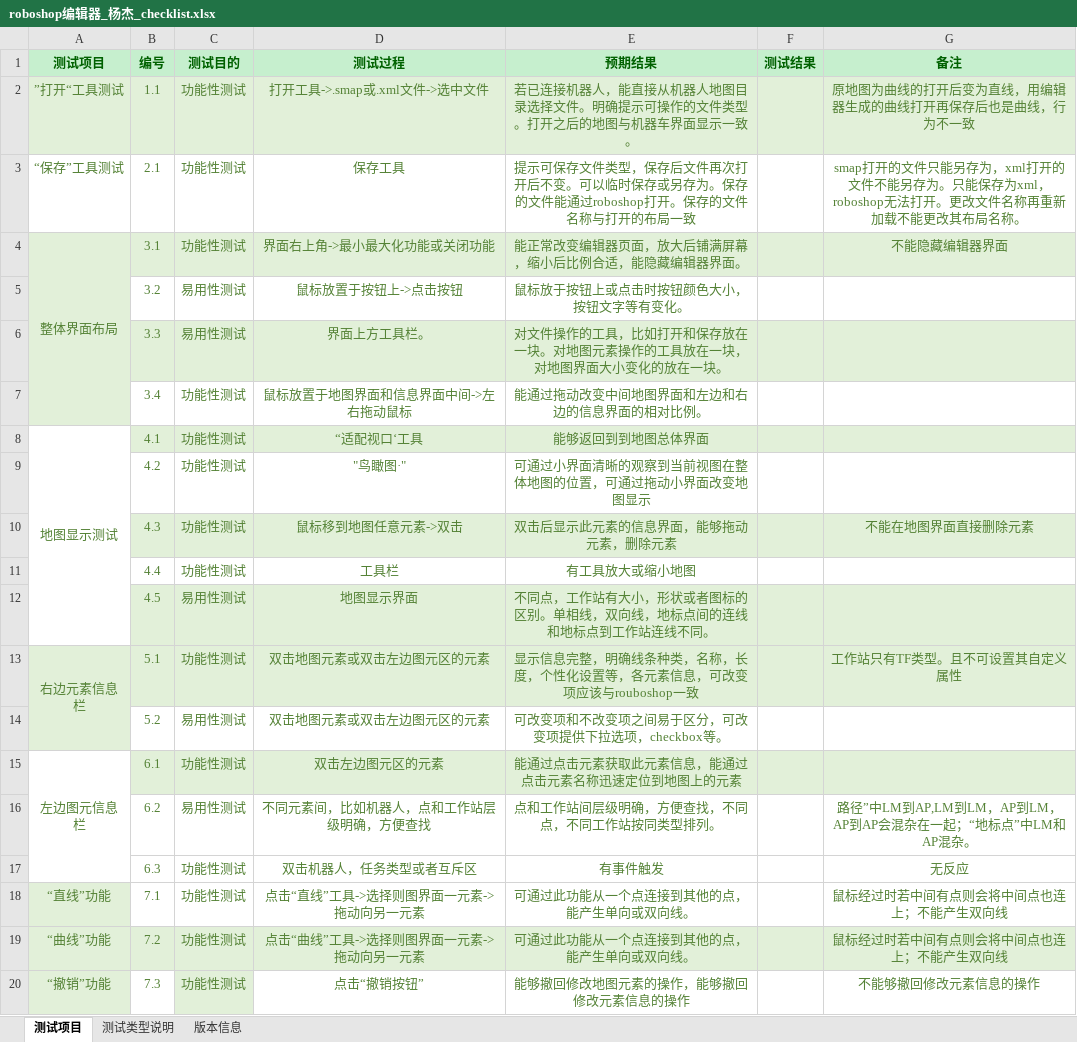
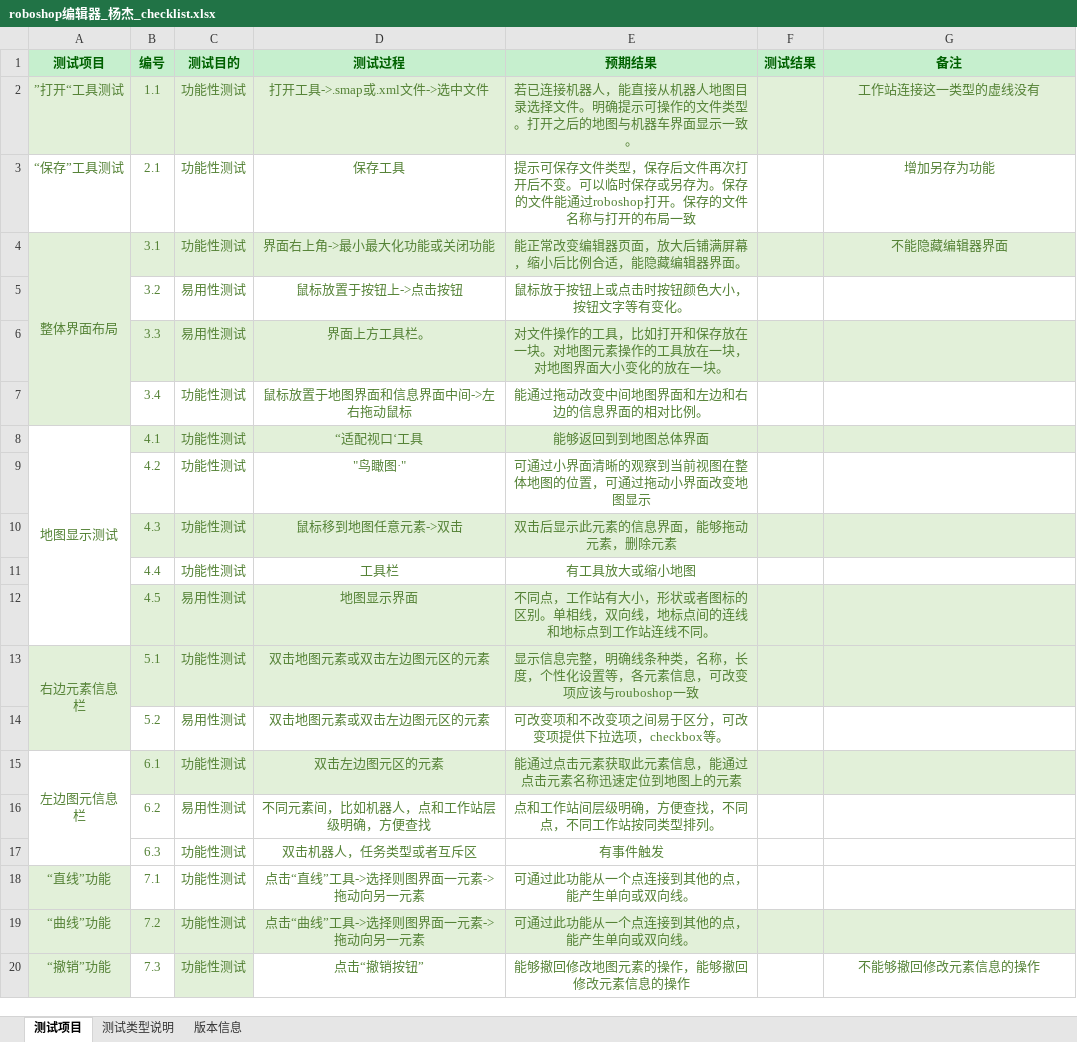
Before and after one commit to zdyj3170101136/seer_roboshop_test_excel, an Excel workbook: roboshop编辑器_杨杰_checklist.xlsx, sheet 测试项目, drawn as a sheet; values as stored, in another font and other column widths than the file's, no borders; charts and pictures and conditional formats not drawn; the diff names each change by its address in the sheet, - before the commit and + after, or states it on an @@ line.

Commit message:
Signed-off-by: yangjie <zdyj3170101136@example.com>

```diff
--- a/roboshop编辑器_杨杰_checklist.xlsx (sheet 测试项目)
+++ b/roboshop编辑器_杨杰_checklist.xlsx (sheet 测试项目)
-G2 (备注): 原地图为曲线的打开后变为直线，用编辑器生成的曲线打开再保存后也是曲线，行为不一致
+G2 (备注): 工作站连接这一类型的虚线没有
-G3 (备注): smap打开的文件只能另存为，xml打开的文件不能另存为。只能保存为xml，roboshop无法打开。更改文件名称再重新加载不能更改其布局名称。
+G3 (备注): 增加另存为功能
-G10 (备注): 不能在地图界面直接删除元素
+G10 (备注): (empty)
-G13 (备注): 工作站只有TF类型。且不可设置其自定义属性
+G13 (备注): (empty)
-G16 (备注): 路径”中LM到AP,LM到LM，AP到LM，AP到AP会混杂在一起；“地标点”中LM和AP混杂。
+G16 (备注): (empty)
-G17 (备注): 无反应
+G17 (备注): (empty)
-G18:G19 (备注): 鼠标经过时若中间有点则会将中间点也连上；不能产生双向线
+G18:G19 (备注): (empty)
```
Also changed, not shown: charts or pictures.
